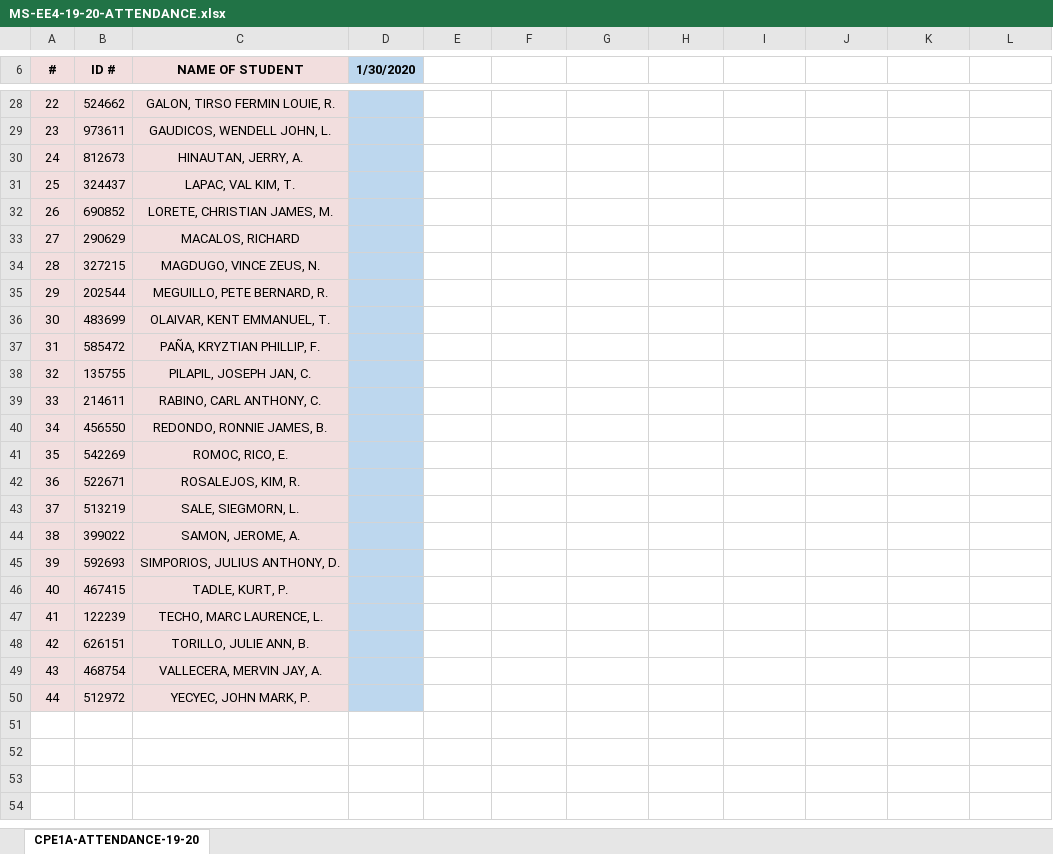
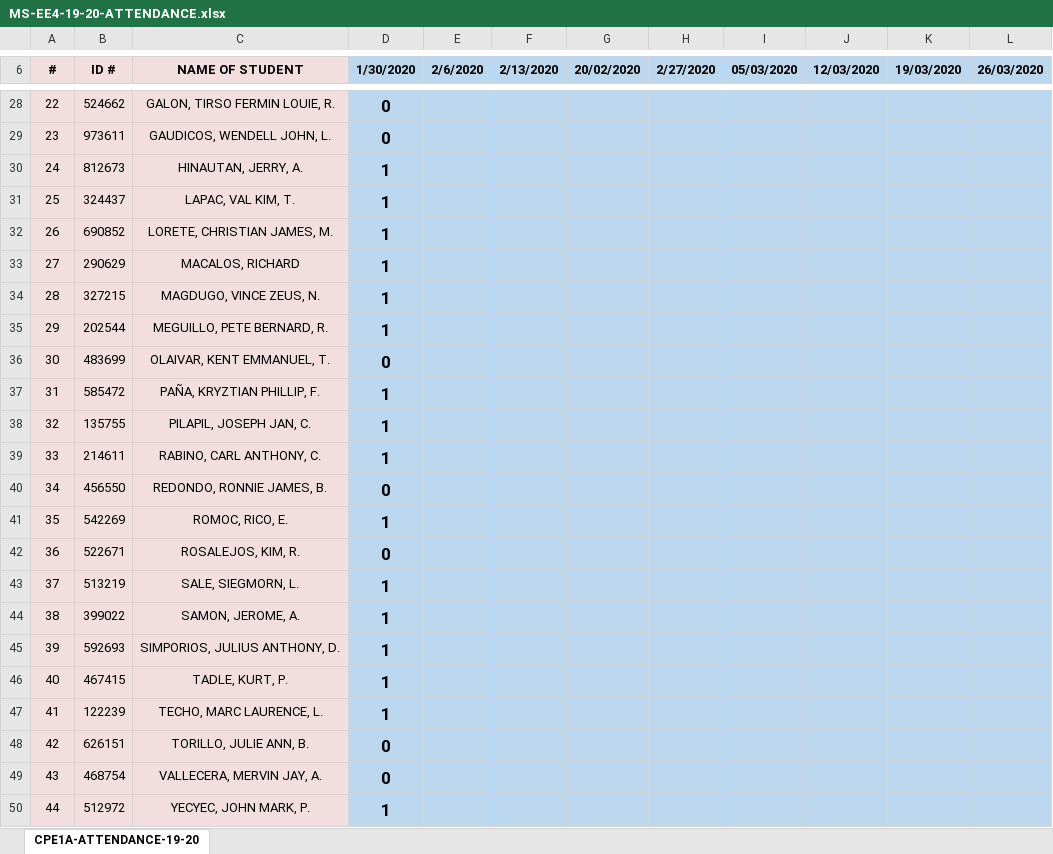
Before and after one commit to BSEE-4-CPE-424-TERM-1-S-Y-19-20/MONITORING-EE4-19-20, an Excel workbook: MS-EE4-19-20-ATTENDANCE.xlsx, sheet CPE1A-ATTENDANCE-19-20, drawn as a sheet; only a part is shown, gaps mark what is left out; values as stored, in another font and other column widths than the file's, no borders; the diff covers the shown part only; the diff names each change by its address in the sheet, - before the commit and + after, or states it on an @@ line.

Commit message:
Update MS-EE4-19-20-ATTENDANCE.xlsx

```diff
--- a/MS-EE4-19-20-ATTENDANCE.xlsx (sheet CPE1A-ATTENDANCE-19-20)
+++ b/MS-EE4-19-20-ATTENDANCE.xlsx (sheet CPE1A-ATTENDANCE-19-20)
-E6: (empty)
+E6: 2/6/2020
-E6:L50 fill: none
+E6:L50 fill: #BDD7EE
-F6: (empty)
+F6: 2/13/2020
-G6: (empty)
+G6: 20/02/2020
-H6: (empty)
+H6: 2/27/2020
-I6: (empty)
+I6: 05/03/2020
-J6: (empty)
+J6: 12/03/2020
-K6: (empty)
+K6: 19/03/2020
-L6: (empty)
+L6: 26/03/2020
-D28:D29 (1/30/2020): (empty)
+D28:D29 (1/30/2020): 0
-D30:D35 (1/30/2020): (empty)
+D30:D35 (1/30/2020): 1
-D36 (1/30/2020): (empty)
+D36 (1/30/2020): 0
-D37:D39 (1/30/2020): (empty)
+D37:D39 (1/30/2020): 1
-D40 (1/30/2020): (empty)
+D40 (1/30/2020): 0
-D41 (1/30/2020): (empty)
+D41 (1/30/2020): 1
-D42 (1/30/2020): (empty)
+D42 (1/30/2020): 0
-D43:D47 (1/30/2020): (empty)
+D43:D47 (1/30/2020): 1
-D48:D49 (1/30/2020): (empty)
+D48:D49 (1/30/2020): 0
-D50 (1/30/2020): (empty)
+D50 (1/30/2020): 1
```
Also changed, not shown: 21 edited cells, cell formats and merged cells elsewhere in this sheet.
